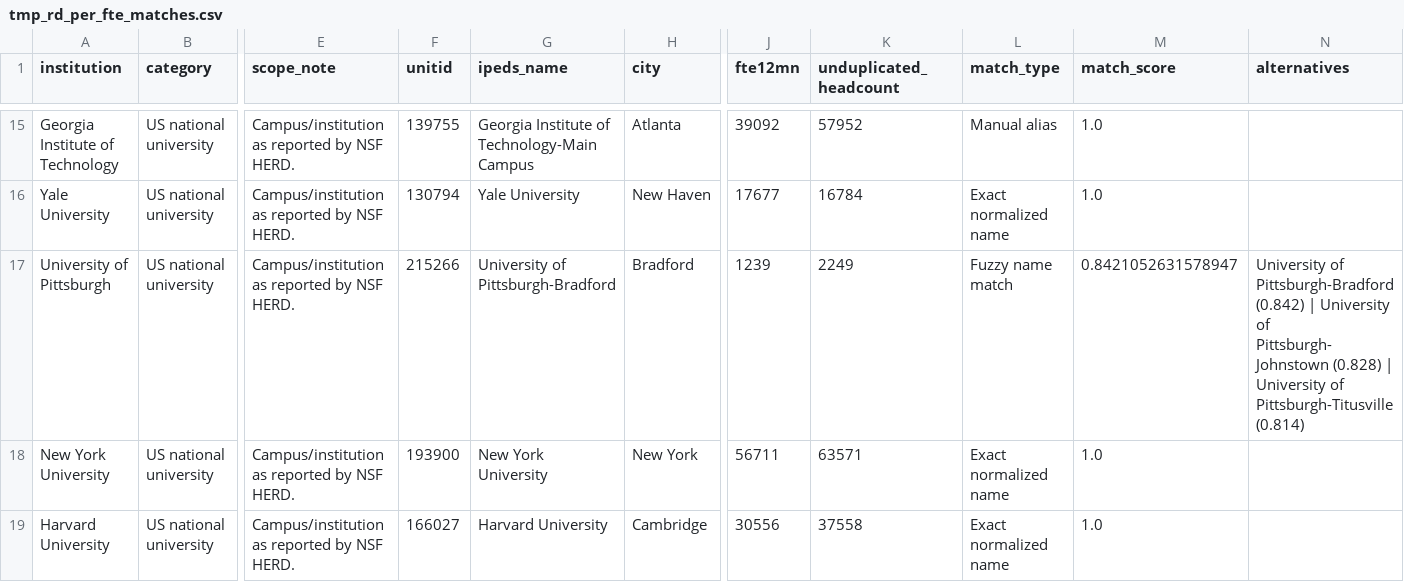
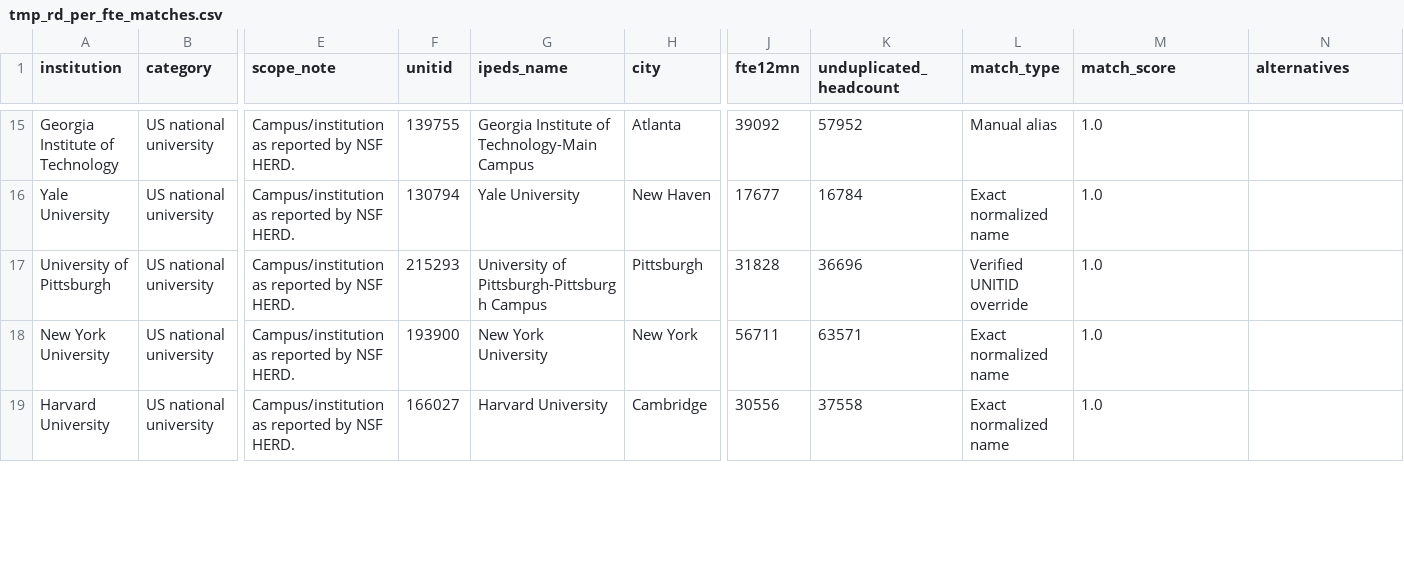
Before and after one commit to YaphethSN/galaga, a CSV file: tmp_rd_per_fte_matches.csv, drawn as a sheet; only a part is shown, gaps mark what is left out; the diff covers the shown part only; the diff names each change by its address in the sheet, - before the commit and + after, or states it on an @@ line.

```diff
--- a/tmp_rd_per_fte_matches.csv
+++ b/tmp_rd_per_fte_matches.csv
-F17 (unitid): 215266
+F17 (unitid): 215293
-G17 (ipeds_name): University of Pittsburgh-Bradford
+G17 (ipeds_name): University of Pittsburgh-Pittsburgh Campus
-H17 (city): Bradford
+H17 (city): Pittsburgh
-J17 (fte12mn): 1239
+J17 (fte12mn): 31828
-K17 (unduplicated_headcount): 2249
+K17 (unduplicated_headcount): 36696
-L17 (match_type): Fuzzy name match
+L17 (match_type): Verified UNITID override
-M17 (match_score): 0.8421052631578947
+M17 (match_score): 1.0
-N17 (alternatives): University of Pittsburgh-Bradford (0.842) | University of Pittsburgh-Johnstown (0.828) | University of Pittsburgh-Titusville (0.814)
+N17 (alternatives): (empty)
```
Also changed, not shown: 53 edited cells elsewhere in this file.
